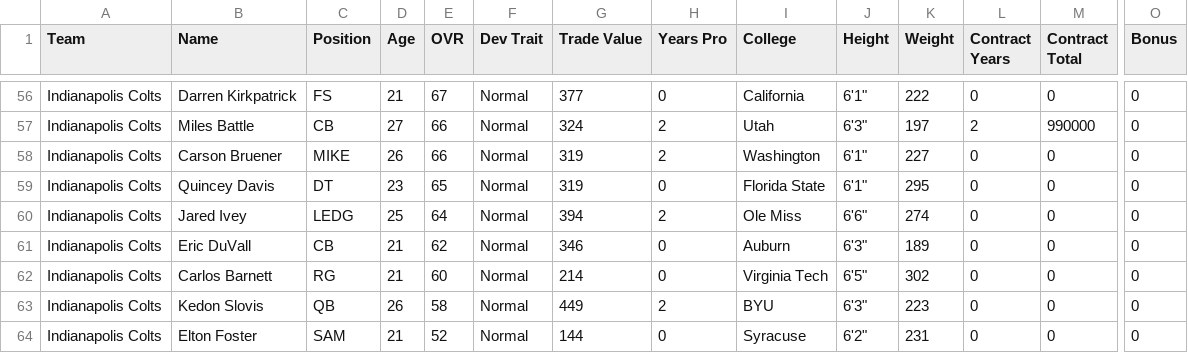
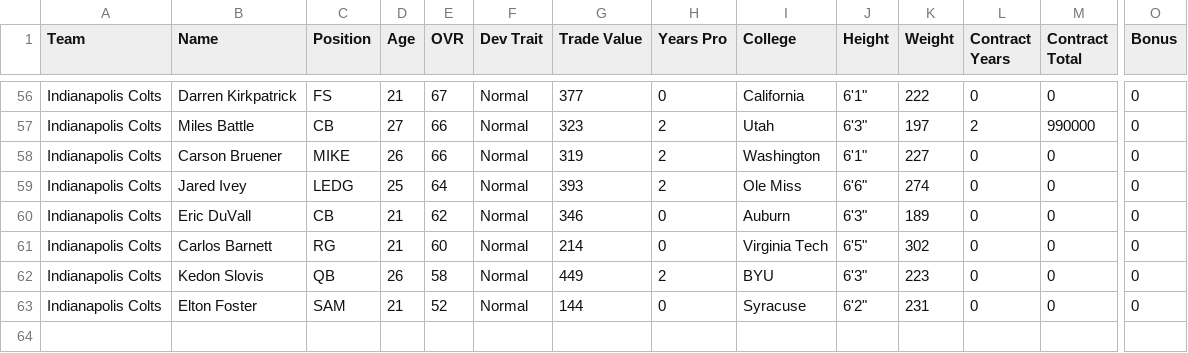
Before and after one commit to jm-27-league/jm-27-league.github.io, a CSV file: csv/team-777519116.csv, drawn as a sheet; only a part is shown, gaps mark what is left out; removed rows and columns are numbered as before the commit, all else as after; rows hold the shown columns only; the diff covers the shown part only; the diff names each change by its address in the sheet, - before the commit and + after, or states it on an @@ line.

```diff
--- a/csv/team-777519116.csv
+++ b/csv/team-777519116.csv
-G57 (Trade Value): 324
+G57 (Trade Value): 323
-row 59: Indianapolis Colts | Quincey Davis | DT | 23 | 65 | Normal | 319 | 0 | Florida State | 6'1" | 295 | 0 | 0 | 0
-G59 (Trade Value): 394
+G59 (Trade Value): 393
```
Also changed, not shown: 45 edited cells elsewhere in this file, csv/all-players.csv, csv/team-777519110.csv, 35 other files.
